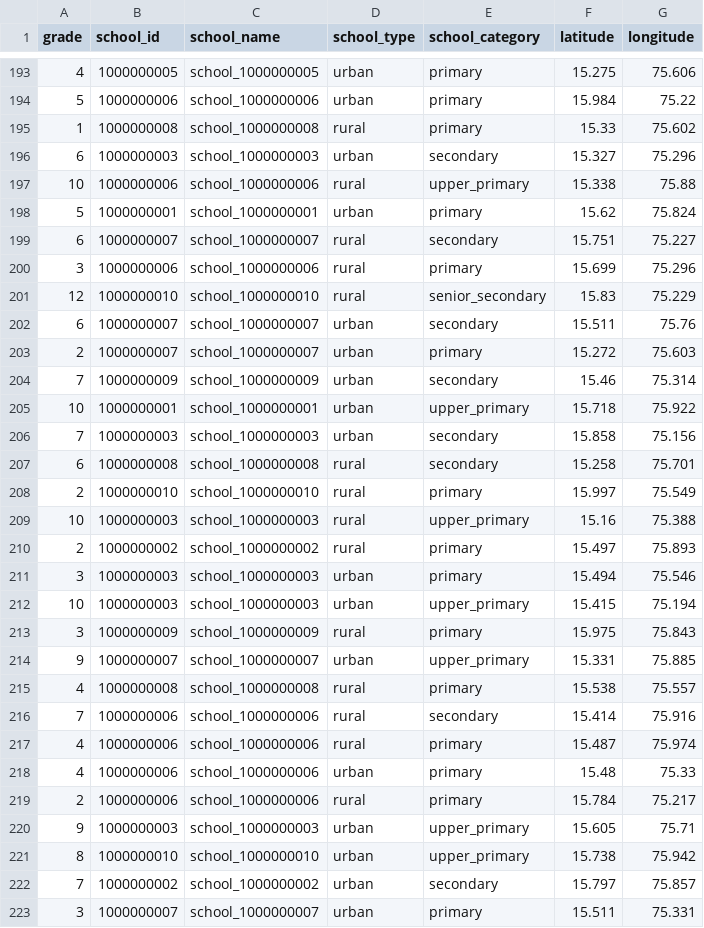
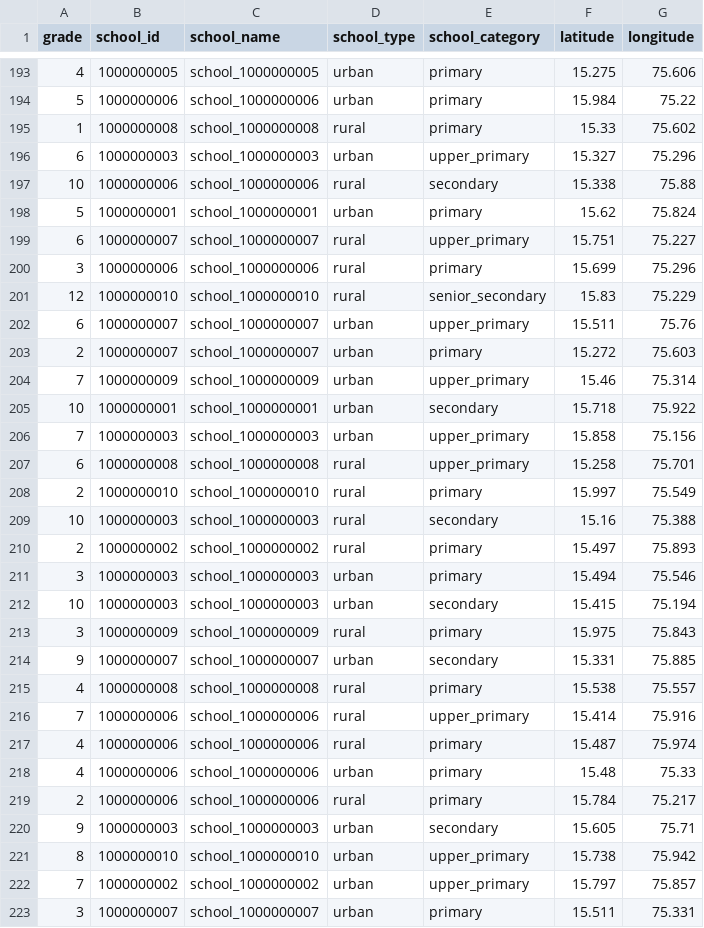
Before and after one commit to ayesha-siddiq123/generator-ms, a CSV file: transformer_generator/transformers/events/dimension_school.csv, drawn as a sheet; only a part is shown, gaps mark what is left out; the diff covers the shown part only.

Commit message:
added school_category column to events

```diff
--- a/transformer_generator/transformers/events/dimension_school.csv
+++ b/transformer_generator/transformers/events/dimension_school.csv
@@ -195,23 +195,23 @@ grade,school_id,school_name,school_type,school_category,latitude,longitude
 1,1000000008,school_1000000008,rural,primary,15.33,75.602
-6,1000000003,school_1000000003,urban,secondary,15.327,75.296
-10,1000000006,school_1000000006,rural,upper_primary,15.338,75.88
+6,1000000003,school_1000000003,urban,upper_primary,15.327,75.296
+10,1000000006,school_1000000006,rural,secondary,15.338,75.88
 5,1000000001,school_1000000001,urban,primary,15.62,75.824
-6,1000000007,school_1000000007,rural,secondary,15.751,75.227
+6,1000000007,school_1000000007,rural,upper_primary,15.751,75.227
 3,1000000006,school_1000000006,rural,primary,15.699,75.296
 12,1000000010,school_1000000010,rural,senior_secondary,15.83,75.229
-6,1000000007,school_1000000007,urban,secondary,15.511,75.76
+6,1000000007,school_1000000007,urban,upper_primary,15.511,75.76
 2,1000000007,school_1000000007,urban,primary,15.272,75.603
-7,1000000009,school_1000000009,urban,secondary,15.46,75.314
-10,1000000001,school_1000000001,urban,upper_primary,15.718,75.922
-7,1000000003,school_1000000003,urban,secondary,15.858,75.156
-6,1000000008,school_1000000008,rural,secondary,15.258,75.701
+7,1000000009,school_1000000009,urban,upper_primary,15.46,75.314
+10,1000000001,school_1000000001,urban,secondary,15.718,75.922
+7,1000000003,school_1000000003,urban,upper_primary,15.858,75.156
+6,1000000008,school_1000000008,rural,upper_primary,15.258,75.701
 2,1000000010,school_1000000010,rural,primary,15.997,75.549
-10,1000000003,school_1000000003,rural,upper_primary,15.16,75.388
+10,1000000003,school_1000000003,rural,secondary,15.16,75.388
 2,1000000002,school_1000000002,rural,primary,15.497,75.893
 3,1000000003,school_1000000003,urban,primary,15.494,75.546
-10,1000000003,school_1000000003,urban,upper_primary,15.415,75.194
+10,1000000003,school_1000000003,urban,secondary,15.415,75.194
 3,1000000009,school_1000000009,rural,primary,15.975,75.843
-9,1000000007,school_1000000007,urban,upper_primary,15.331,75.885
+9,1000000007,school_1000000007,urban,secondary,15.331,75.885
 4,1000000008,school_1000000008,rural,primary,15.538,75.557
-7,1000000006,school_1000000006,rural,secondary,15.414,75.916
+7,1000000006,school_1000000006,rural,upper_primary,15.414,75.916
 4,1000000006,school_1000000006,rural,primary,15.487,75.974
@@ -219,5 +219,5 @@ grade,school_id,school_name,school_type,school_category,latitude,longitude
 2,1000000006,school_1000000006,rural,primary,15.784,75.217
-9,1000000003,school_1000000003,urban,upper_primary,15.605,75.71
+9,1000000003,school_1000000003,urban,secondary,15.605,75.71
 8,1000000010,school_1000000010,urban,upper_primary,15.738,75.942
-7,1000000002,school_1000000002,urban,secondary,15.797,75.857
+7,1000000002,school_1000000002,urban,upper_primary,15.797,75.857
 3,1000000007,school_1000000007,urban,primary,15.511,75.331
```
Also changed, not shown: 74 edited cells elsewhere in this file.
